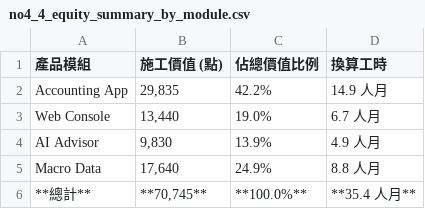
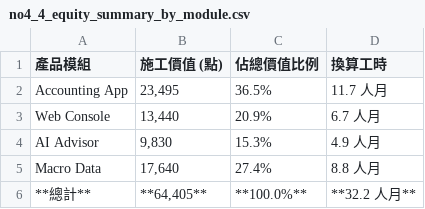
Before and after one commit to almightyken0425/SuSuGiGiSpec, a CSV file: no2_equity_model/no1_foundation/no4_4_equity_summary_by_module.csv, drawn as a sheet.

```diff
--- a/no2_equity_model/no1_foundation/no4_4_equity_summary_by_module.csv
+++ b/no2_equity_model/no1_foundation/no4_4_equity_summary_by_module.csv
@@ -1,6 +1,6 @@
 產品模組,施工價值 (點),佔總價值比例,換算工時
-Accounting App,"29,835",42.2%,14.9 人月
-Web Console,"13,440",19.0%,6.7 人月
-AI Advisor,"9,830",13.9%,4.9 人月
-Macro Data,"17,640",24.9%,8.8 人月
-**總計**,"**70,745**",**100.0%**,**35.4 人月**
+Accounting App,"23,495",36.5%,11.7 人月
+Web Console,"13,440",20.9%,6.7 人月
+AI Advisor,"9,830",15.3%,4.9 人月
+Macro Data,"17,640",27.4%,8.8 人月
+**總計**,"**64,405**",**100.0%**,**32.2 人月**
```
Also changed, not shown: no2_equity_model/no1_foundation/no4_1_module_role_points.csv, no2_equity_model/no1_foundation/no4_3_equity_summary_by_role.csv, 3 other files.
